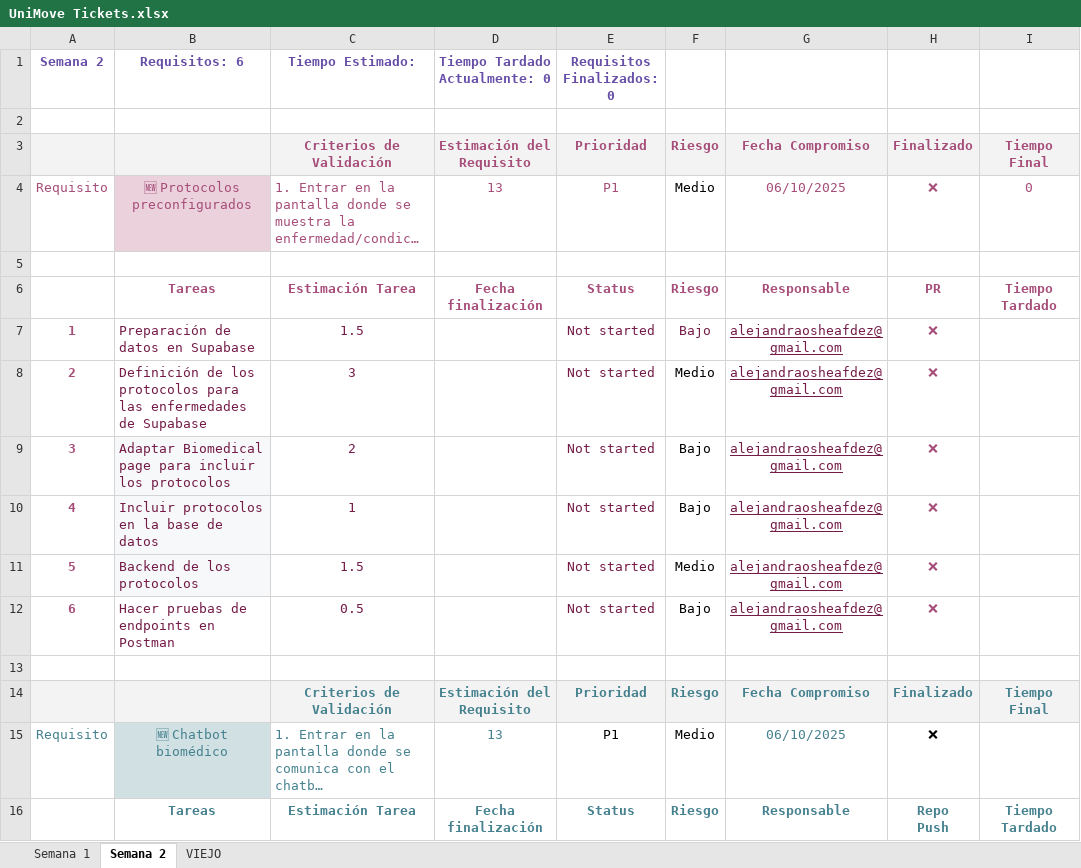
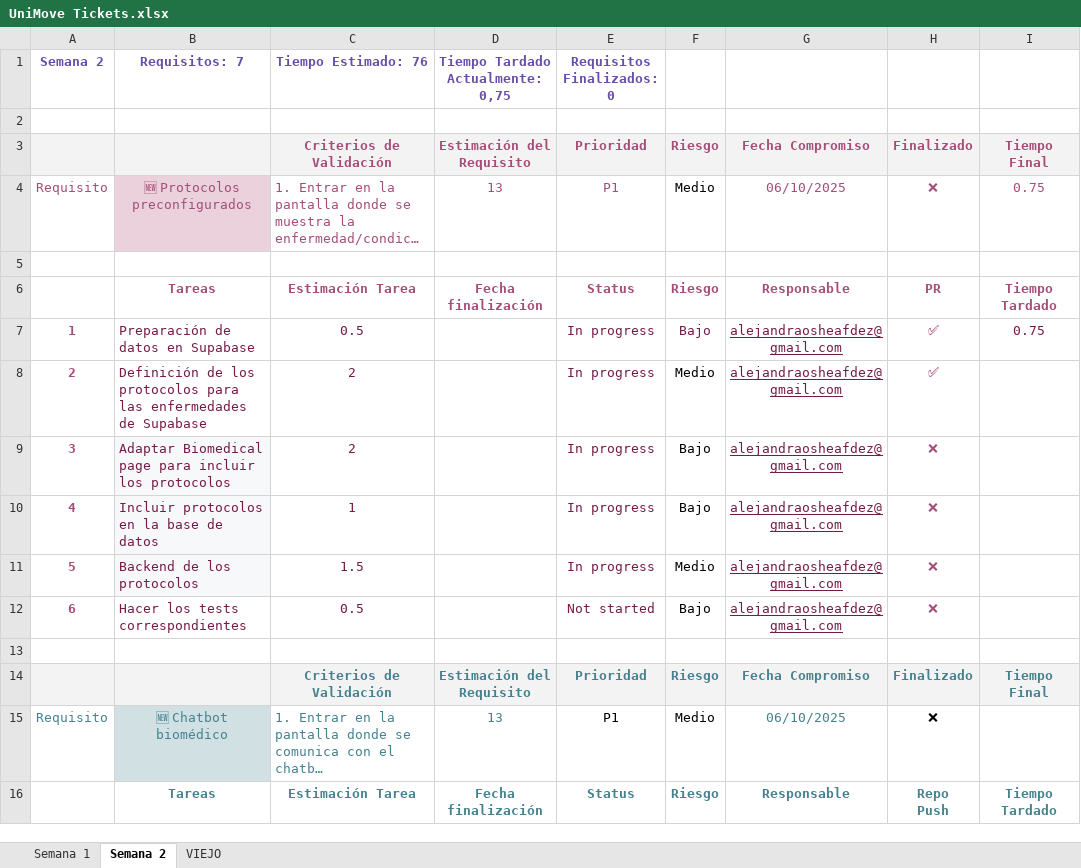
Before and after one commit to pilarbourg/uni-move, an Excel workbook: docs/UniMove Tickets.xlsx, sheet Semana 2, drawn as a sheet; only a part is shown; long unchanged cells end in …; values as stored, in another font and other column widths than the file's, no borders; charts and pictures and table styles not drawn; the diff covers the shown part only; the diff names each change by its address in the sheet, - before the commit and + after, or states it on an @@ line.

Commit message:
Excel actualizado

```diff
--- a/docs/UniMove Tickets.xlsx (sheet Semana 2)
+++ b/docs/UniMove Tickets.xlsx (sheet Semana 2)
-B1: Requisitos: 6
+B1: Requisitos: 7
-C1: Tiempo Estimado:
+C1: Tiempo Estimado: 76
-D1: Tiempo Tardado Actualmente: 0
+D1: Tiempo Tardado Actualmente: 0,75
-I4: 0
+I4: 0.75
-C7 (Tiempo Estimado: 76): 1.5
+C7 (Tiempo Estimado: 76): 0.5
-E7:E11 (Requisitos Finalizados: 0): Not started
+E7:E11 (Requisitos Finalizados: 0): In progress
-H7:H8: ❌
+H7:H8: ✅
-I7: (empty)
+I7: 0.75
-C8 (Tiempo Estimado: 76): 3
+C8 (Tiempo Estimado: 76): 2
-B12 (Requisitos: 7): Hacer pruebas de endpoints en Postman
+B12 (Requisitos: 7): Hacer los tests correspondientes
```
Also changed, not shown: 4 added rows, 3 removed rows, 16 edited cells and cell formats elsewhere in this sheet, sheet Semana 1.
